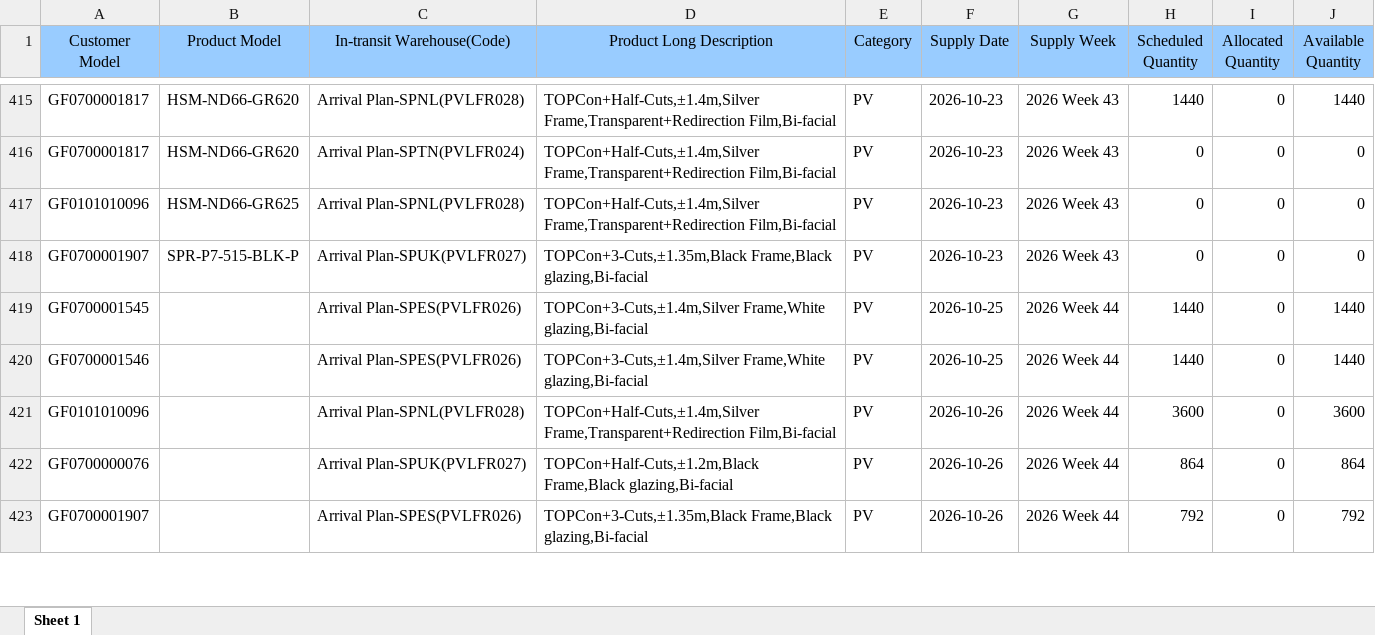
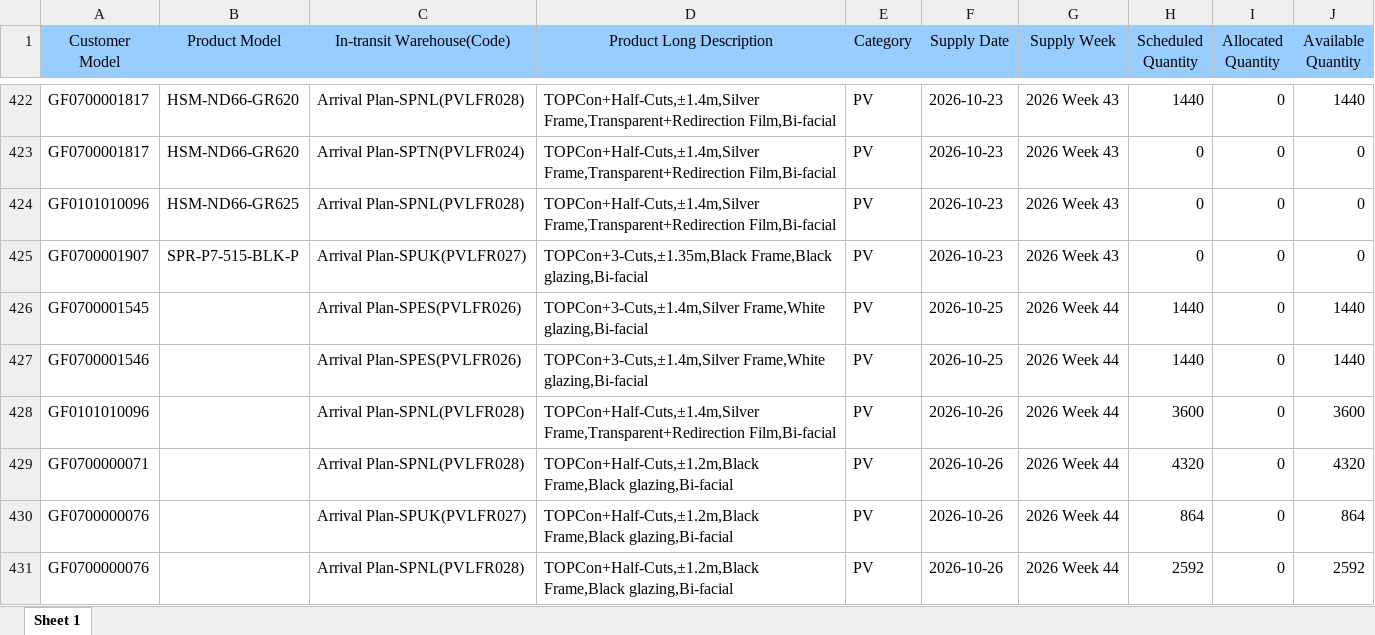
Before and after one commit to hantsuii/EUPV2026, an Excel workbook: templates/daily_supply_plan.xlsx, sheet Sheet 1, drawn as a sheet; only a part is shown, gaps mark what is left out; the shorter side is filled out with more unchanged rows; values as stored, in another font and other column widths than the file's, no borders; the diff covers the shown part only; the diff names each change by its address in the sheet, - before the commit and + after, or states it on an @@ line.

```diff
--- a/templates/daily_supply_plan.xlsx (sheet Sheet 1)
+++ b/templates/daily_supply_plan.xlsx (sheet Sheet 1)
+row 429: GF0700000071 |  | Arrival Plan-SPNL(PVLFR028) | TOPCon+Half-Cuts,±1.2m,Black Frame,Black glazing,Bi-facial | PV | 2026-10-26 | 2026 Week 44 | 4320 | 0 | 4320
+row 431: GF0700000076 |  | Arrival Plan-SPNL(PVLFR028) | TOPCon+Half-Cuts,±1.2m,Black Frame,Black glazing,Bi-facial | PV | 2026-10-26 | 2026 Week 44 | 2592 | 0 | 2592
```
Also changed, not shown: 15 added rows, 1 removed row, 15 moved rows and 62 edited cells elsewhere in this sheet, templates/inventory.xlsx, templates/orderfile_base.xlsx, 1 other file.
